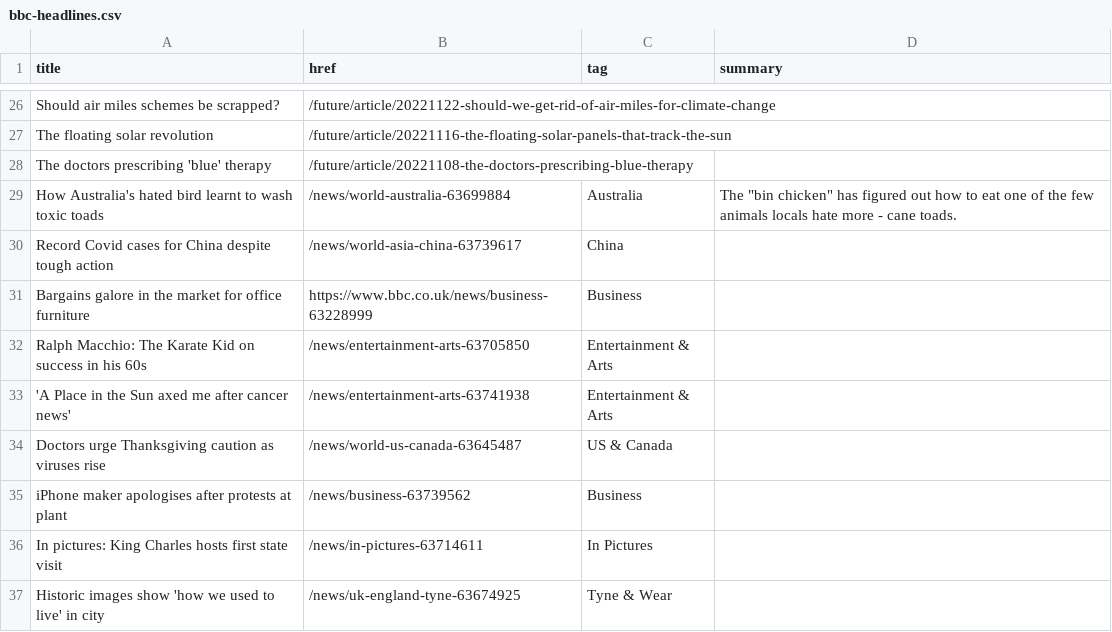
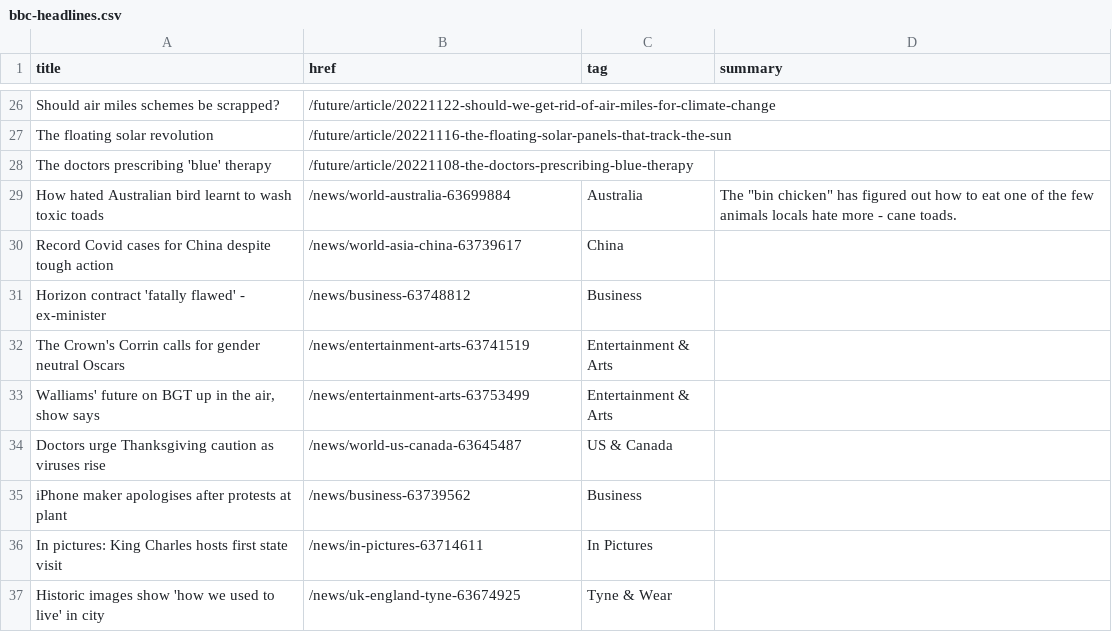
Before and after one commit to jsoma/autoscraper-changes, a CSV file: bbc-headlines.csv, drawn as a sheet; only a part is shown, gaps mark what is left out; the diff covers the shown part only.

```diff
--- a/bbc-headlines.csv
+++ b/bbc-headlines.csv
@@ -28,7 +28,7 @@ The floating solar revolution,/future/article/20221116-the-floating-solar-panels
 The doctors prescribing 'blue' therapy,/future/article/20221108-the-doctors-prescribing-blue-therapy,,
-How Australia's hated bird learnt to wash toxic toads,/news/world-australia-63699884,Australia,"The ""bin chicken"" has figured out how to eat one of the few animals locals hate more - cane toads."
+How hated Australian bird learnt to wash toxic toads,/news/world-australia-63699884,Australia,"The ""bin chicken"" has figured out how to eat one of the few animals locals hate more - cane toads."
 Record Covid cases for China despite tough action,/news/world-asia-china-63739617,China,
-Bargains galore in the market for office furniture,https://www.bbc.co.uk/news/business-63228999,Business,
-Ralph Macchio: The Karate Kid on success in his 60s,/news/entertainment-arts-63705850,Entertainment & Arts,
-'A Place in the Sun axed me after cancer news',/news/entertainment-arts-63741938,Entertainment & Arts,
+Horizon contract 'fatally flawed' - ex-minister,/news/business-63748812,Business,
+The Crown's Corrin calls for gender neutral Oscars,/news/entertainment-arts-63741519,Entertainment & Arts,
+"Walliams' future on BGT up in the air, show says",/news/entertainment-arts-63753499,Entertainment & Arts,
 Doctors urge Thanksgiving caution as viruses rise,/news/world-us-canada-63645487,US & Canada,
```
Also changed, not shown: 8 added rows, 8 removed rows and 12 edited cells elsewhere in this file.
